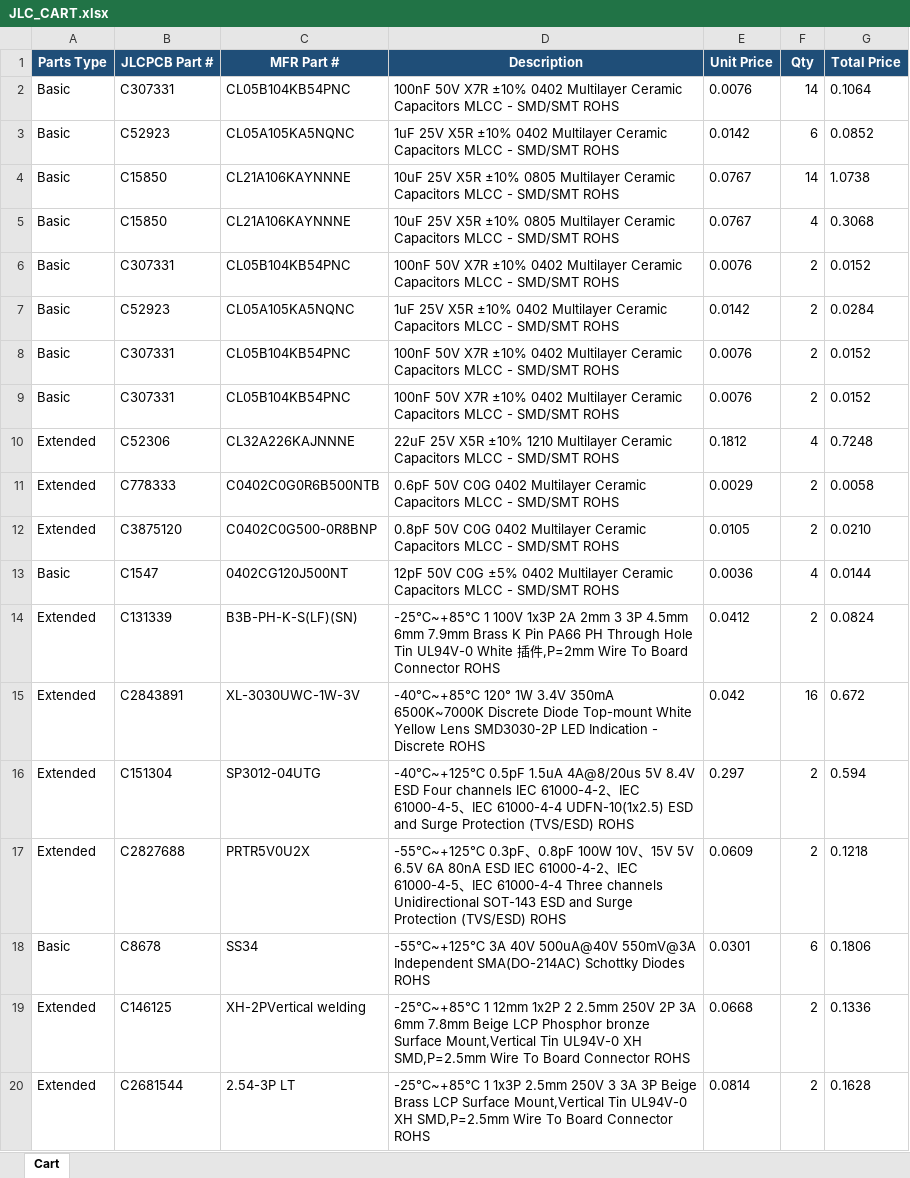
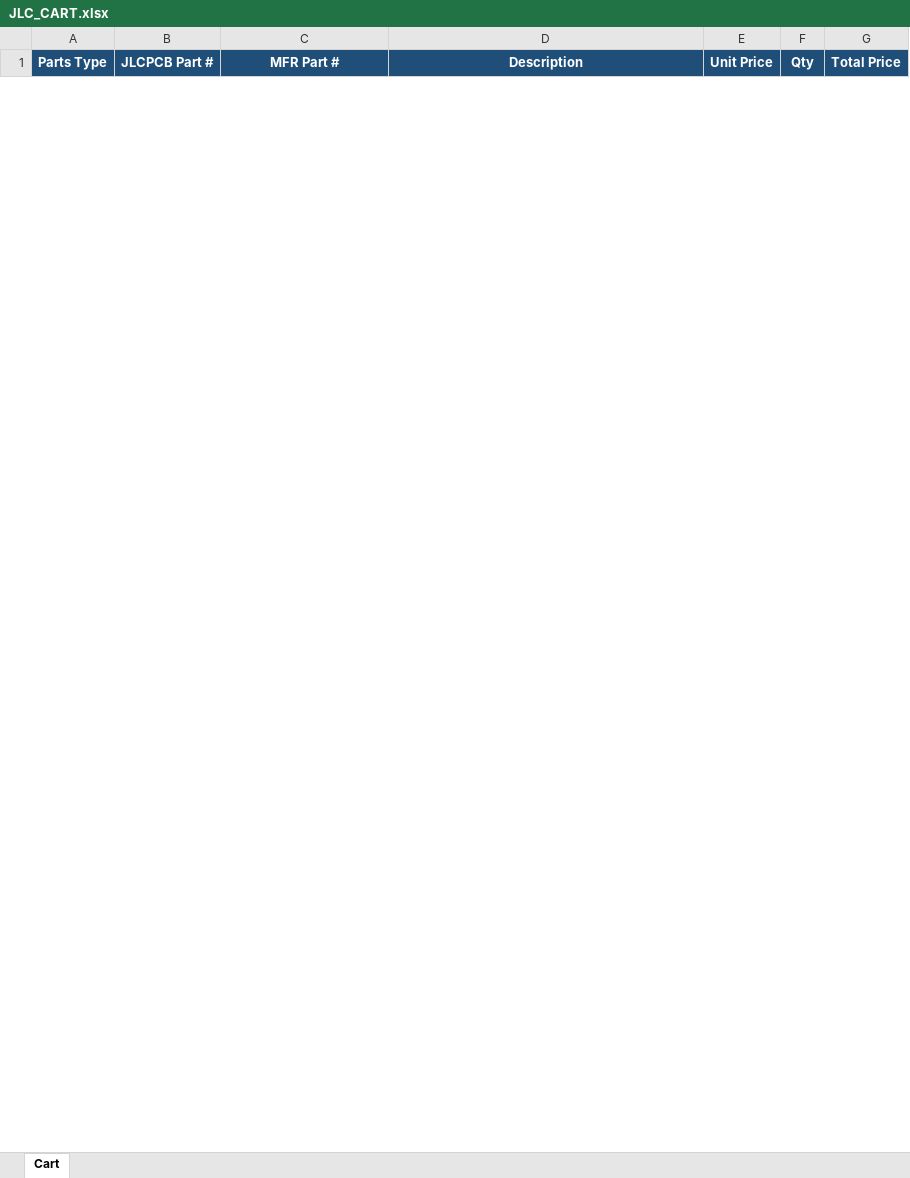
Before and after one commit to andrewsuggs465/smart_pouch_kicad, an Excel workbook: bom/JLC_CART.xlsx, sheet Cart, drawn as a sheet; only a part is shown; values as stored, in another font and other column widths than the file's, no borders; table styles not drawn; removed rows and columns are numbered as before the commit, all else as after; the diff covers the shown part only; the diff names each change by its address in the sheet, - before the commit and + after, or states it on an @@ line.

```diff
--- a/bom/JLC_CART.xlsx (sheet Cart)
+++ b/bom/JLC_CART.xlsx (sheet Cart)
-row 2: Basic | C307331 | CL05B104KB54PNC | 100nF 50V X7R ±10% 0402 Multilayer Ceramic Capacitors MLCC - SMD/SMT ROHS | 0.0076 | 14 | 0.1064
-row 3: Basic | C52923 | CL05A105KA5NQNC | 1uF 25V X5R ±10% 0402 Multilayer Ceramic Capacitors MLCC - SMD/SMT ROHS | 0.0142 | 6 | 0.0852
-row 4: Basic | C15850 | CL21A106KAYNNNE | 10uF 25V X5R ±10% 0805 Multilayer Ceramic Capacitors MLCC - SMD/SMT ROHS | 0.0767 | 14 | 1.0738
-row 5: Basic | C15850 | CL21A106KAYNNNE | 10uF 25V X5R ±10% 0805 Multilayer Ceramic Capacitors MLCC - SMD/SMT ROHS | 0.0767 | 4 | 0.3068
-row 6: Basic | C307331 | CL05B104KB54PNC | 100nF 50V X7R ±10% 0402 Multilayer Ceramic Capacitors MLCC - SMD/SMT ROHS | 0.0076 | 2 | 0.0152
-row 7: Basic | C52923 | CL05A105KA5NQNC | 1uF 25V X5R ±10% 0402 Multilayer Ceramic Capacitors MLCC - SMD/SMT ROHS | 0.0142 | 2 | 0.0284
-row 8: Basic | C307331 | CL05B104KB54PNC | 100nF 50V X7R ±10% 0402 Multilayer Ceramic Capacitors MLCC - SMD/SMT ROHS | 0.0076 | 2 | 0.0152
-row 9: Basic | C307331 | CL05B104KB54PNC | 100nF 50V X7R ±10% 0402 Multilayer Ceramic Capacitors MLCC - SMD/SMT ROHS | 0.0076 | 2 | 0.0152
-row 10: Extended | C52306 | CL32A226KAJNNNE | 22uF 25V X5R ±10% 1210 Multilayer Ceramic Capacitors MLCC - SMD/SMT ROHS | 0.1812 | 4 | 0.7248
-row 11: Extended | C778333 | C0402C0G0R6B500NTB | 0.6pF 50V C0G 0402 Multilayer Ceramic Capacitors MLCC - SMD/SMT ROHS | 0.0029 | 2 | 0.0058
-row 12: Extended | C3875120 | C0402C0G500-0R8BNP | 0.8pF 50V C0G 0402 Multilayer Ceramic Capacitors MLCC - SMD/SMT ROHS | 0.0105 | 2 | 0.0210
-row 13: Basic | C1547 | 0402CG120J500NT | 12pF 50V C0G ±5% 0402 Multilayer Ceramic Capacitors MLCC - SMD/SMT ROHS | 0.0036 | 4 | 0.0144
-row 14: Extended | C131339 | B3B-PH-K-S(LF)(SN) | -25℃~+85℃ 1 100V 1x3P 2A 2mm 3 3P 4.5mm 6mm 7.9mm Brass K Pin PA66 PH Through Hole Tin UL94V-0 White 插件,P=2mm Wire To Board Connector ROHS | 0.0412 | 2 | 0.0824
-row 15: Extended | C2843891 | XL-3030UWC-1W-3V | -40℃~+85℃ 120° 1W 3.4V 350mA 6500K~7000K Discrete Diode Top-mount White Yellow Lens SMD3030-2P LED Indication - Discrete ROHS | 0.042 | 16 | 0.672
-row 16: Extended | C151304 | SP3012-04UTG | -40℃~+125℃ 0.5pF 1.5uA 4A@8/20us 5V 8.4V ESD Four channels IEC 61000-4-2、IEC 61000-4-5、IEC 61000-4-4 UDFN-10(1x2.5) ESD and Surge Protection (TVS/ESD) ROHS | 0.297 | 2 | 0.594
-row 17: Extended | C2827688 | PRTR5V0U2X | -55℃~+125℃ 0.3pF、0.8pF 100W 10V、15V 5V 6.5V 6A 80nA ESD IEC 61000-4-2、IEC 61000-4-5、IEC 61000-4-4 Three channels Unidirectional SOT-143 ESD and Surge Protection (TVS/ESD) ROHS | 0.0609 | 2 | 0.1218
-row 18: Basic | C8678 | SS34 | -55℃~+125℃ 3A 40V 500uA@40V 550mV@3A Independent SMA(DO-214AC) Schottky Diodes ROHS | 0.0301 | 6 | 0.1806
-row 19: Extended | C146125 | XH-2PVertical welding | -25℃~+85℃ 1 12mm 1x2P 2 2.5mm 250V 2P 3A 6mm 7.8mm Beige LCP Phosphor bronze Surface Mount,Vertical Tin UL94V-0 XH SMD,P=2.5mm Wire To Board Connector ROHS | 0.0668 | 2 | 0.1336
-row 20: Extended | C2681544 | 2.54-3P LT | -25℃~+85℃ 1 1x3P 2.5mm 250V 3 3A 3P Beige Brass LCP Surface Mount,Vertical Tin UL94V-0 XH SMD,P=2.5mm Wire To Board Connector ROHS | 0.0814 | 2 | 0.1628
```
Also changed, not shown: 48 added rows and 29 removed rows elsewhere in this sheet, bom/smart_pouch_technical_reference.xlsx, 8 other files.
